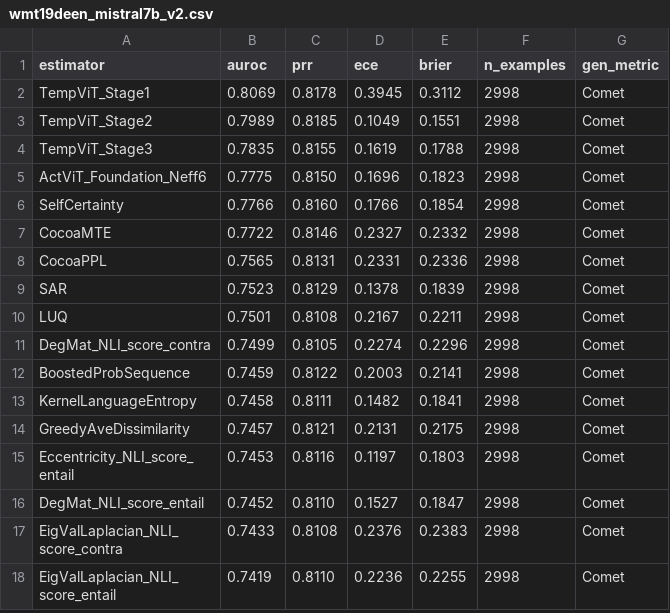
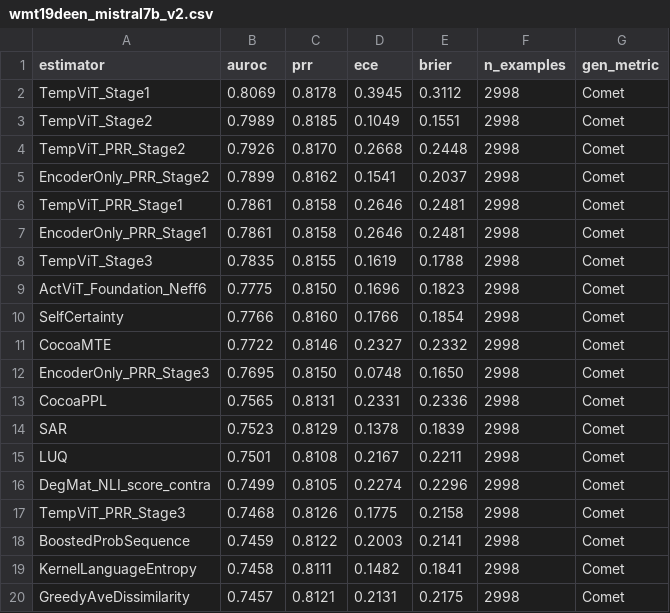
Before and after one commit to jdelarosaquiros/research-paper-test, a CSV file: .artifacts/polygraph-benchmark/wmt19deen_mistral7b_v2.csv, drawn as a sheet; only a part is shown; the shorter side is filled out with more unchanged rows.

```diff
--- a/.artifacts/polygraph-benchmark/wmt19deen_mistral7b_v2.csv
+++ b/.artifacts/polygraph-benchmark/wmt19deen_mistral7b_v2.csv
@@ -3,2 +3,6 @@ TempViT_Stage1,0.8069,0.8178,0.3945,0.3112,2998,Comet
 TempViT_Stage2,0.7989,0.8185,0.1049,0.1551,2998,Comet
+TempViT_PRR_Stage2,0.7926,0.8170,0.2668,0.2448,2998,Comet
+EncoderOnly_PRR_Stage2,0.7899,0.8162,0.1541,0.2037,2998,Comet
+TempViT_PRR_Stage1,0.7861,0.8158,0.2646,0.2481,2998,Comet
+EncoderOnly_PRR_Stage1,0.7861,0.8158,0.2646,0.2481,2998,Comet
 TempViT_Stage3,0.7835,0.8155,0.1619,0.1788,2998,Comet
@@ -7,2 +11,3 @@ SelfCertainty,0.7766,0.8160,0.1766,0.1854,2998,Comet
 CocoaMTE,0.7722,0.8146,0.2327,0.2332,2998,Comet
+EncoderOnly_PRR_Stage3,0.7695,0.8150,0.0748,0.1650,2998,Comet
 CocoaPPL,0.7565,0.8131,0.2331,0.2336,2998,Comet
@@ -11,2 +16,3 @@ LUQ,0.7501,0.8108,0.2167,0.2211,2998,Comet
 DegMat_NLI_score_contra,0.7499,0.8105,0.2274,0.2296,2998,Comet
+TempViT_PRR_Stage3,0.7468,0.8126,0.1775,0.2158,2998,Comet
 BoostedProbSequence,0.7459,0.8122,0.2003,0.2141,2998,Comet
```
Also changed, not shown: 1 other file.
